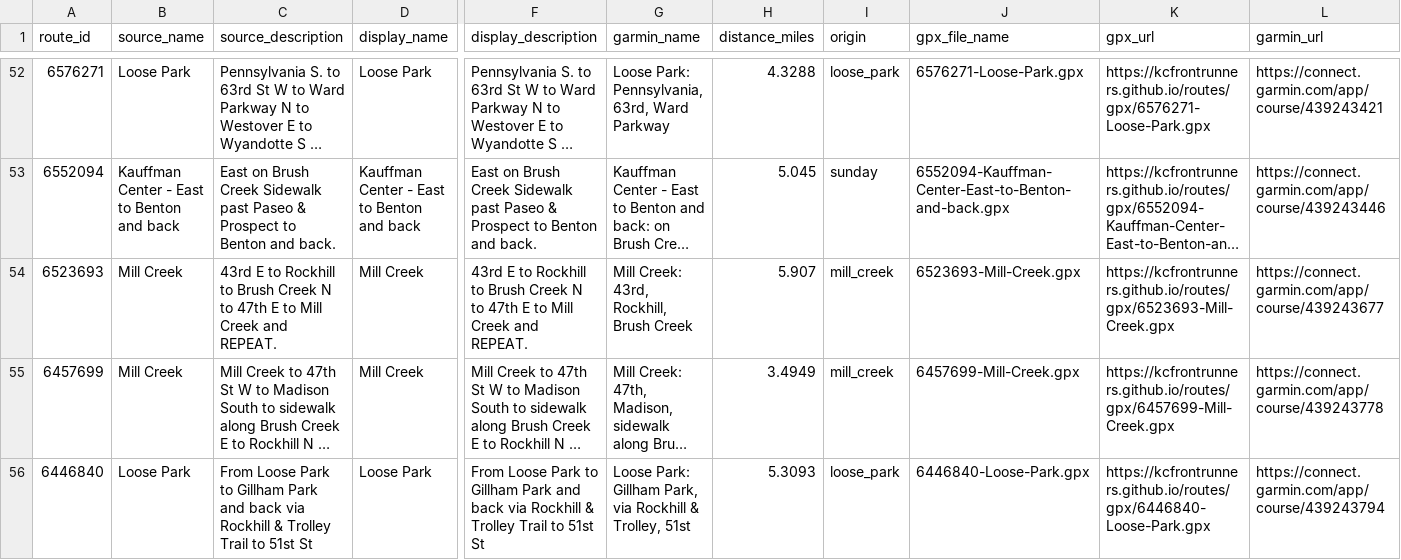
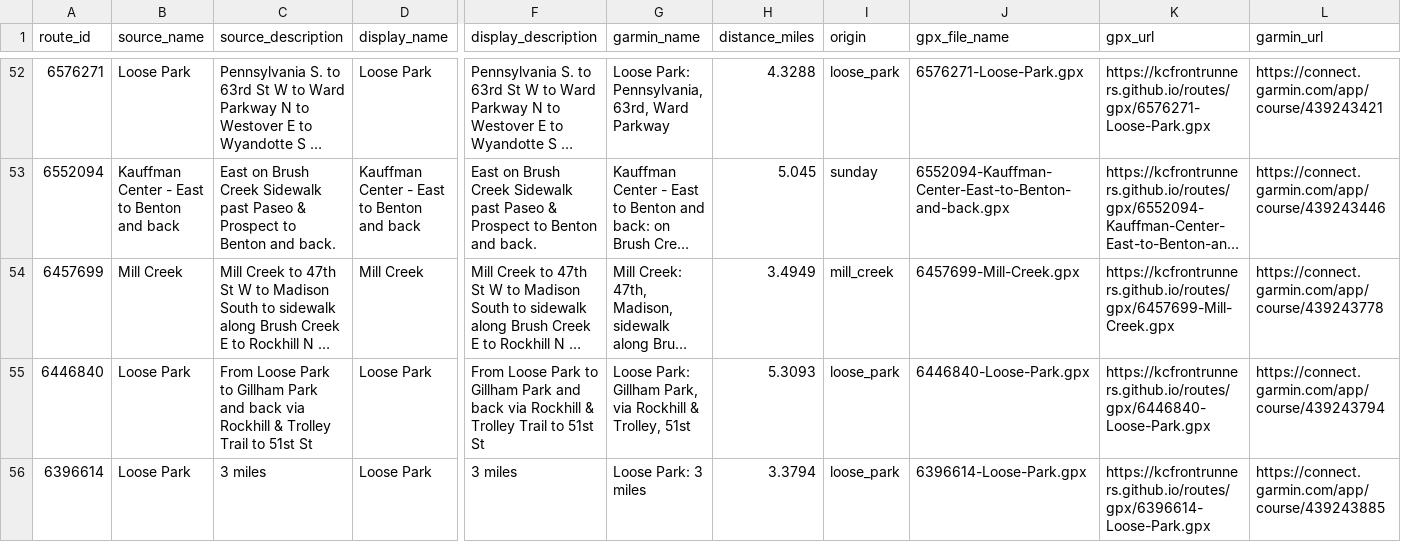
Before and after one commit to kcfrontrunners/routes, a CSV file: data/route-curation.csv, drawn as a sheet; only a part is shown, gaps mark what is left out; the shorter side is filled out with more unchanged rows; long unchanged cells end in …; rows hold the shown columns only; the diff names each change by its address in the sheet, - before the commit and + after, or states it on an @@ line.

```diff
--- a/data/route-curation.csv
+++ b/data/route-curation.csv
-row 54: 6523693 | Mill Creek | 43rd E to Rockhill to Brush Creek N to 47th E to Mill Creek and REPEAT. | Mill Creek | 43rd E to Rockhill to Brush Creek N to 47th E to Mill Creek and REPEAT. | Mill Creek: 43rd, Rockhill, Brush Creek | 5.907 | mill_creek | 6523693-Mill-Creek.gpx | https://kcfrontrunners.github.io/routes/gpx/6523693-Mill-Creek.gpx | https://connect.garmin.com/app/course/439243677
```
Also changed, not shown: 4 other files.
